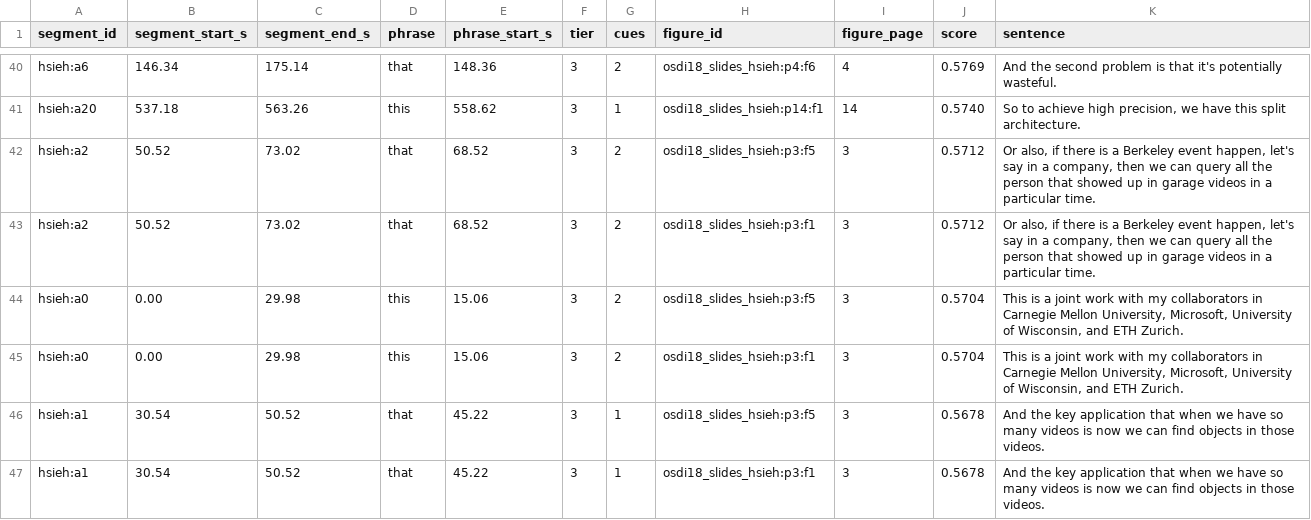
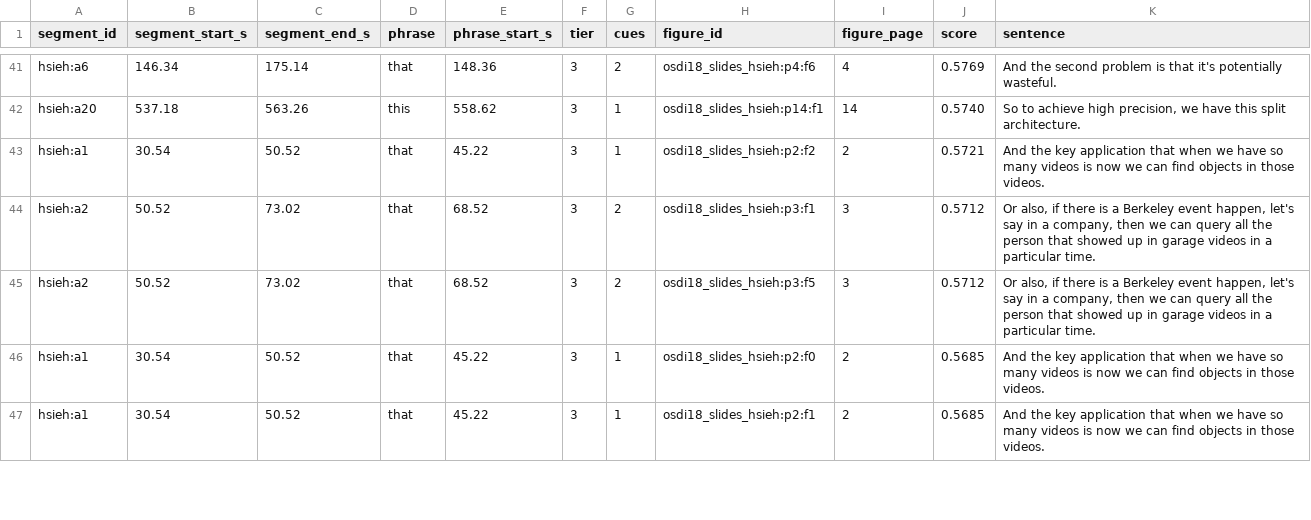
Before and after one commit to m1ssmee/LinkRAG, a CSV file: reports/deictic_pairs_pilot01.csv, drawn as a sheet; only a part is shown, gaps mark what is left out; the diff covers the shown part only.

```diff
--- a/reports/deictic_pairs_pilot01.csv
+++ b/reports/deictic_pairs_pilot01.csv
@@ -41,7 +42,6 @@ hsieh:a6,146.34,175.14,that,148.36,3,2,osdi18_slides_hsieh:p4:f6,4,0.5769,And th
 hsieh:a20,537.18,563.26,this,558.62,3,1,osdi18_slides_hsieh:p14:f1,14,0.5740,"So to achieve high precision, we have this split architecture."
+hsieh:a1,30.54,50.52,that,45.22,3,1,osdi18_slides_hsieh:p2:f2,2,0.5721,And the key application that when we have so many videos is now we can find objects in those videos.
+hsieh:a2,50.52,73.02,that,68.52,3,2,osdi18_slides_hsieh:p3:f1,3,0.5712,"Or also, if there is a Berkeley event happen, let's say in a company, then we can query all the person that showed up in garage videos in a particular time."
 hsieh:a2,50.52,73.02,that,68.52,3,2,osdi18_slides_hsieh:p3:f5,3,0.5712,"Or also, if there is a Berkeley event happen, let's say in a company, then we can query all the person that showed up in garage videos in a particular time."
-hsieh:a2,50.52,73.02,that,68.52,3,2,osdi18_slides_hsieh:p3:f1,3,0.5712,"Or also, if there is a Berkeley event happen, let's say in a company, then we can query all the person that showed up in garage videos in a particular time."
-hsieh:a0,0.00,29.98,this,15.06,3,2,osdi18_slides_hsieh:p3:f5,3,0.5704,"This is a joint work with my collaborators in Carnegie Mellon University, Microsoft, University of Wisconsin, and ETH Zurich."
-hsieh:a0,0.00,29.98,this,15.06,3,2,osdi18_slides_hsieh:p3:f1,3,0.5704,"This is a joint work with my collaborators in Carnegie Mellon University, Microsoft, University of Wisconsin, and ETH Zurich."
-hsieh:a1,30.54,50.52,that,45.22,3,1,osdi18_slides_hsieh:p3:f5,3,0.5678,And the key application that when we have so many videos is now we can find objects in those videos.
-hsieh:a1,30.54,50.52,that,45.22,3,1,osdi18_slides_hsieh:p3:f1,3,0.5678,And the key application that when we have so many videos is now we can find objects in those videos.
+hsieh:a1,30.54,50.52,that,45.22,3,1,osdi18_slides_hsieh:p2:f0,2,0.5685,And the key application that when we have so many videos is now we can find objects in those videos.
+hsieh:a1,30.54,50.52,that,45.22,3,1,osdi18_slides_hsieh:p2:f1,2,0.5685,And the key application that when we have so many videos is now we can find objects in those videos.
```
Also changed, not shown: 4 added rows, 2 removed rows and 2 moved rows elsewhere in this file, 37 other files.
